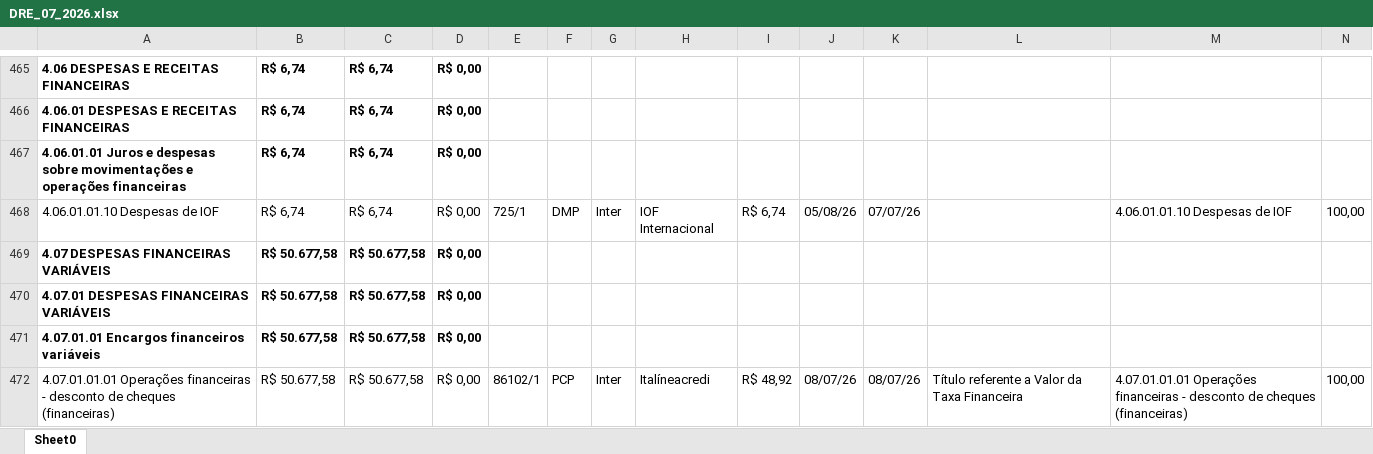
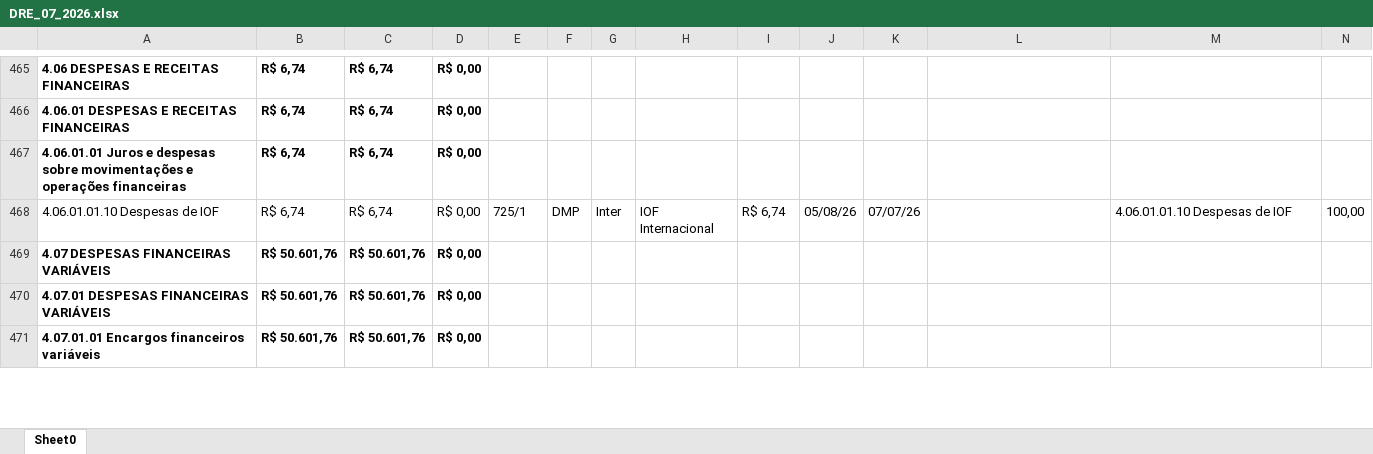
Before and after one commit to Basilio40/arquivos_ita, an Excel workbook: xlsx/dre/DRE_07_2026.xlsx, sheet Sheet0, drawn as a sheet; only a part is shown, gaps mark what is left out; values as stored, in another font and other column widths than the file's, no borders; removed rows and columns are numbered as before the commit, all else as after; rows hold the shown columns only; the diff covers the shown part only; the diff names each change by its address in the sheet, - before the commit and + after, or states it on an @@ line.

```diff
--- a/xlsx/dre/DRE_07_2026.xlsx (sheet Sheet0)
+++ b/xlsx/dre/DRE_07_2026.xlsx (sheet Sheet0)
-B469:B471: R$ 50.677,58
+B469:B471: R$ 50.601,76
-C469:C471: R$ 50.677,58
+C469:C471: R$ 50.601,76
-row 472: 4.07.01.01.01 Operações financeiras - desconto de cheques (financeiras) | R$ 50.677,58 | R$ 50.677,58 | R$ 0,00 | 86102/1 | PCP | Inter | Italíneacredi | R$ 48,92 | 08/07/26 | 08/07/26 | Título referente a Valor da Taxa Financeira | 4.07.01.01.01 Operações financeiras - desconto de cheques (financeiras) | 100,00
```
Also changed, not shown: 5 added rows, 4 removed rows, 22 moved rows and 68 edited cells elsewhere in this sheet, xlsx/dre/DRE_01_2026.xlsx, xlsx/dre/DRE_08_2026.xlsx, 21 other files.
